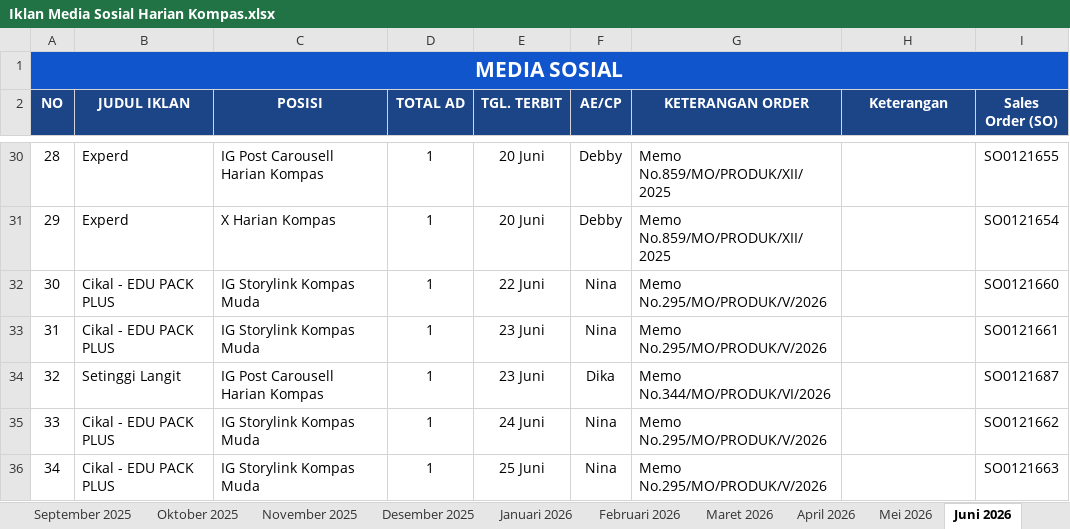
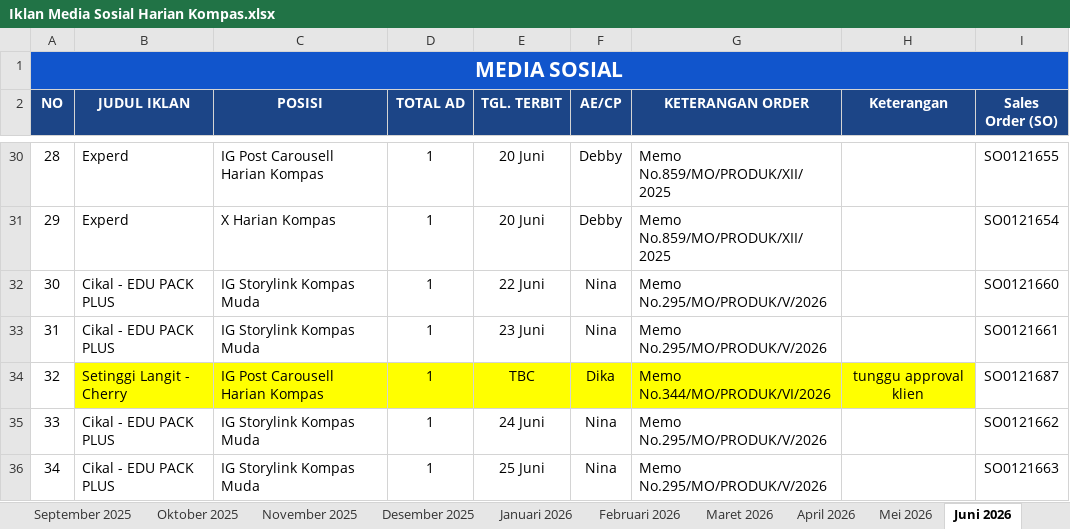
Before and after one commit to tejun219/iklanmedsos.kompas, an Excel workbook: Iklan Media Sosial Harian Kompas.xlsx, sheet Juni 2026, drawn as a sheet; only a part is shown, gaps mark what is left out; values as stored, in another font and other column widths than the file's, no borders; charts and pictures not drawn; the diff names each change by its address in the sheet, - before the commit and + after, or states it on an @@ line.

Commit message:
Auto-update outline data: 2026-06-23 17:00:12

```diff
--- a/Iklan Media Sosial Harian Kompas.xlsx (sheet Juni 2026)
+++ b/Iklan Media Sosial Harian Kompas.xlsx (sheet Juni 2026)
-B34 (JUDUL IKLAN): Setinggi Langit
+B34 (JUDUL IKLAN): Setinggi Langit - Cherry
-B34:H34 fill: none
+B34:H34 fill: #FFFF00
-E34 (TGL. TERBIT): 23 Juni
+E34 (TGL. TERBIT): TBC
-H34 (Keterangan): (empty)
+H34 (Keterangan): tunggu approval klien
```
Also changed, not shown: 1 other file.
